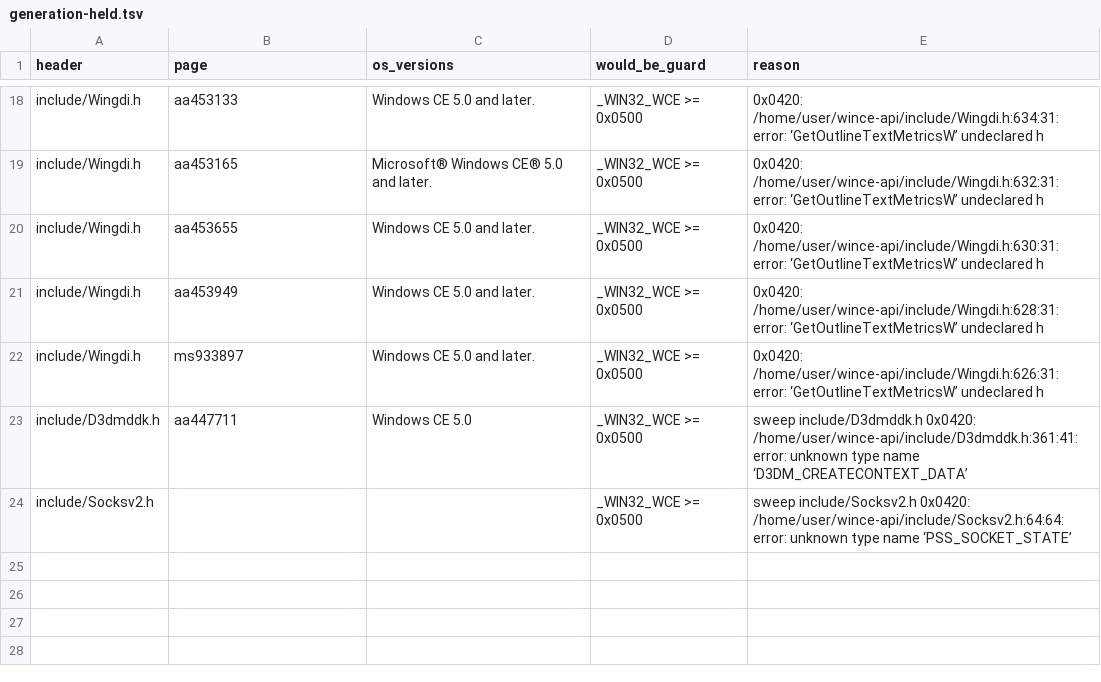
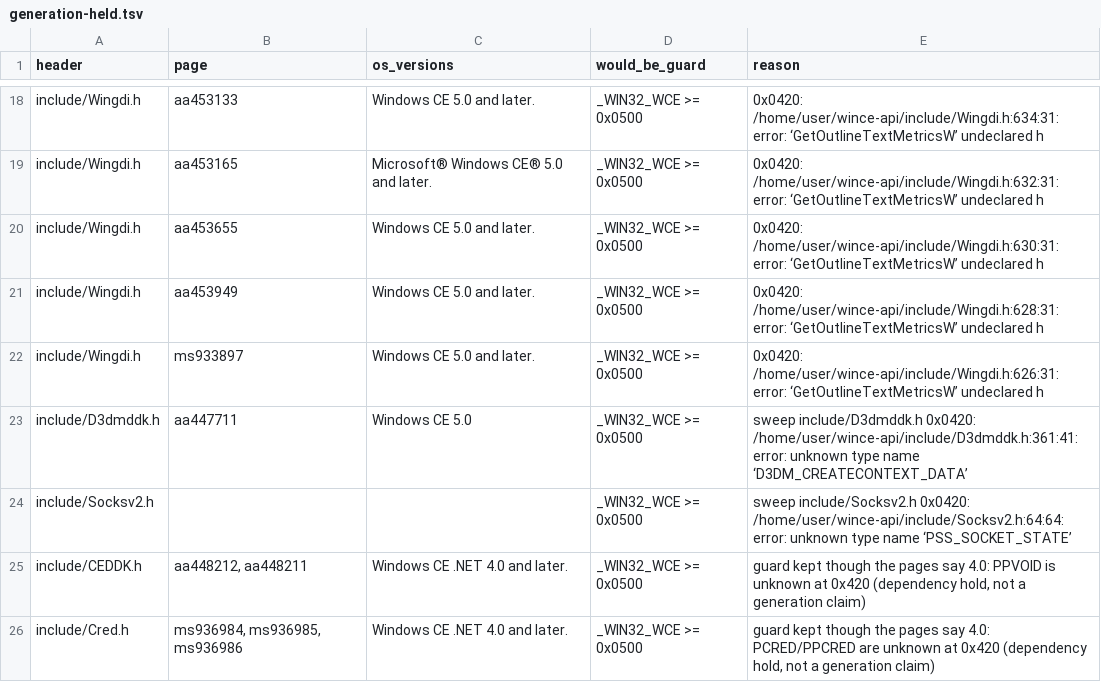
Before and after one commit to kagurasumusun/akari-dev, a TSV file: docs/generation-held.tsv, drawn as a sheet; only a part is shown, gaps mark what is left out; the diff names each change by its address in the sheet, - before the commit and + after, or states it on an @@ line.

Commit message:
M117: generation audit -- remove two over-guards, reclassify five as dependency holds
docs/generation-audit.md compares each attributed declaration's
effective _WIN32_WCE minimum against its official OS Versions: row, in
both directions, judged against CE 4.2 as the lowest target this tree
builds.

Visible earlier than documented: 235 declarations documented after CE
4.2 carry no condition, so a 4.2 build sees them.  Recorded per name;
each needs the M111 treatment rather than a blanket edit.

Visible later than documented: 7 were guarded >= 0x0500 although their
pages say CE .NET 4.0/4.2, hiding them from a 4.2 build the docs say
should have them.  All 7 were relaxed and the 0x420 pass re-run.  Two
held and are the fix: SHGetDesktopFolder (Shlobj.h, aa453697) and
RegisterPowerRelationship (pm.h, ms919797).  Five failed with 'unknown
type name PPVOID' and 'unknown type name PPCRED/PCRED' -- their guards
are kept and reclassified as dependency holds, added to
docs/generation-held.tsv with the reason and reflected in the in-header
comments, so they are not read as generation claims again.

Attempting the removal is what told the two apart from the five.

make check OK.

```diff
--- a/docs/generation-held.tsv
+++ b/docs/generation-held.tsv
+row 25: include/CEDDK.h | aa448212, aa448211 | Windows CE .NET 4.0 and later. | _WIN32_WCE >= 0x0500 | guard kept though the pages say 4.0: PPVOID is unknown at 0x420 (dependency hold, not a generation claim)
+row 26: include/Cred.h | ms936984, ms936985, ms936986 | Windows CE .NET 4.0 and later. | _WIN32_WCE >= 0x0500 | guard kept though the pages say 4.0: PCRED/PPCRED are unknown at 0x420 (dependency hold, not a generation claim)
```
Also changed, not shown: 6 other files.
